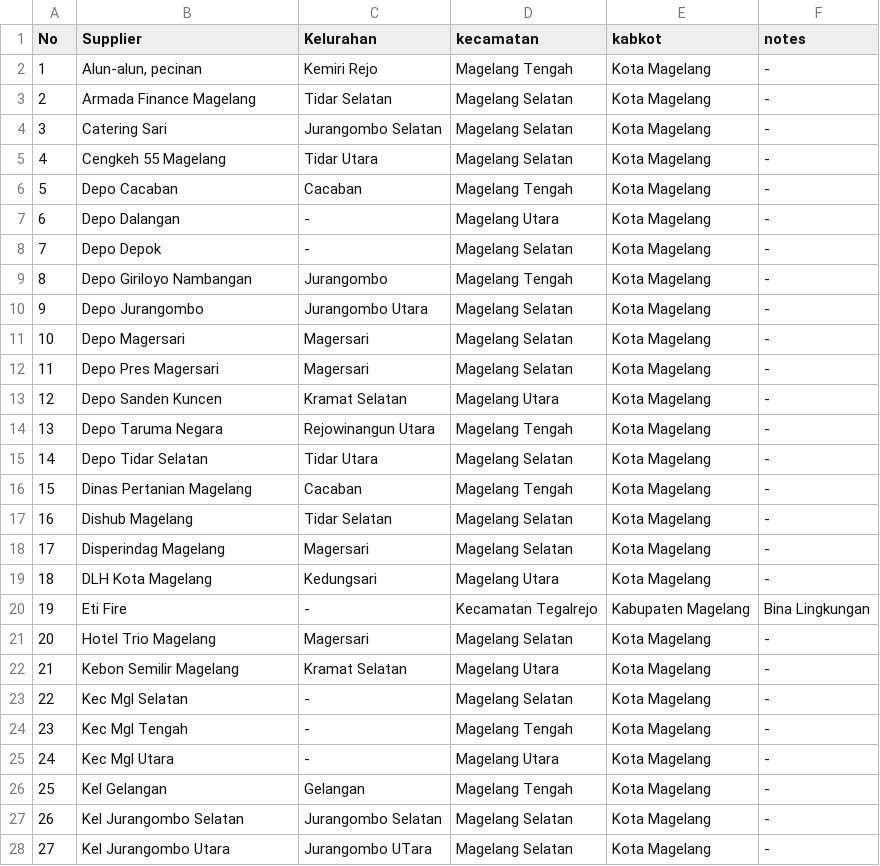
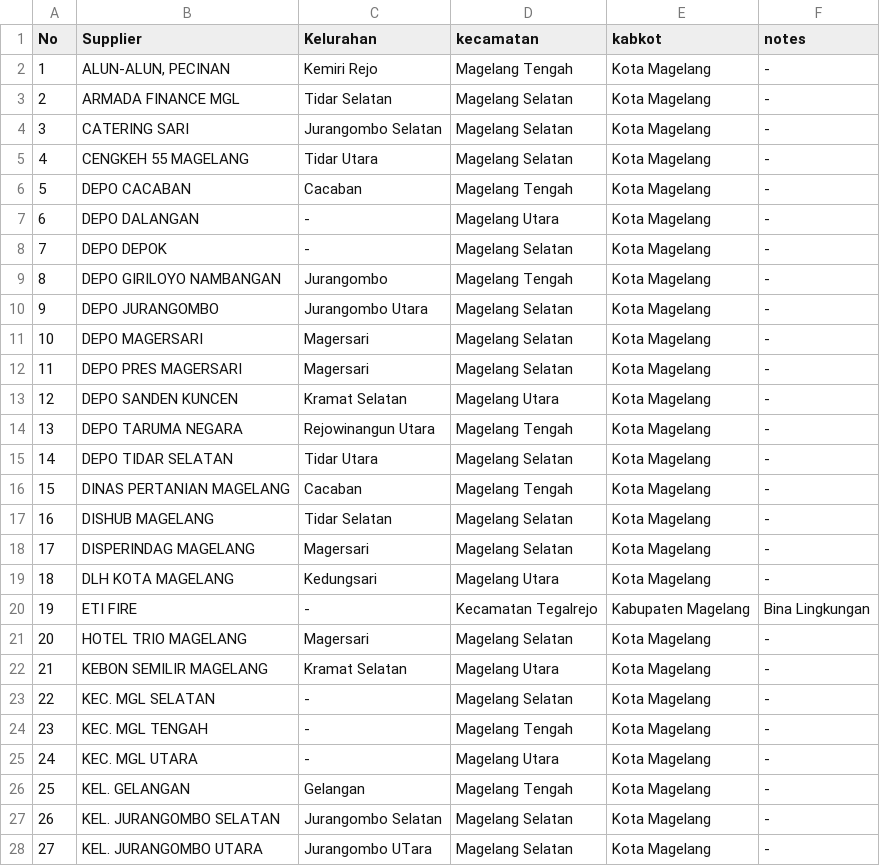
Before and after one commit to alfanugraha/alfanugraha.github.io, a CSV file: supplier.csv, drawn as a sheet; only a part is shown; the diff covers the shown part only.

Commit message:
Revise data

```diff
--- a/supplier.csv
+++ b/supplier.csv
@@ -1,28 +1,28 @@
 No,Supplier,Kelurahan,kecamatan,kabkot,notes
-1,"Alun-alun, pecinan",Kemiri Rejo,Magelang Tengah,Kota Magelang,-
-2,Armada Finance Magelang,Tidar Selatan,Magelang Selatan ,Kota Magelang,-
-3,Catering Sari,Jurangombo Selatan,Magelang Selatan ,Kota Magelang,-
-4,Cengkeh 55 Magelang,Tidar Utara,Magelang Selatan ,Kota Magelang,-
-5,Depo Cacaban,Cacaban,Magelang Tengah,Kota Magelang,-
-6,Depo Dalangan,-,Magelang Utara,Kota Magelang,-
-7,Depo Depok,-,Magelang Selatan ,Kota Magelang,-
-8,Depo Giriloyo Nambangan,Jurangombo,Magelang Tengah,Kota Magelang,-
-9,Depo Jurangombo,Jurangombo Utara,Magelang Selatan ,Kota Magelang,-
-10,Depo Magersari,Magersari,Magelang Selatan ,Kota Magelang,-
-11,Depo Pres Magersari,Magersari,Magelang Selatan ,Kota Magelang,-
-12,Depo Sanden Kuncen,Kramat Selatan,Magelang Utara,Kota Magelang,-
-13,Depo Taruma Negara,Rejowinangun Utara,Magelang Tengah,Kota Magelang,-
-14,Depo Tidar Selatan,Tidar Utara,Magelang Selatan ,Kota Magelang,-
-15,Dinas Pertanian Magelang,Cacaban,Magelang Tengah,Kota Magelang,-
-16,Dishub Magelang,Tidar Selatan,Magelang Selatan ,Kota Magelang,-
-17,Disperindag Magelang,Magersari,Magelang Selatan ,Kota Magelang,-
-18,DLH Kota Magelang,Kedungsari,Magelang Utara,Kota Magelang,-
-19,Eti Fire,-,Kecamatan Tegalrejo,Kabupaten Magelang,Bina Lingkungan
-20,Hotel Trio Magelang,Magersari,Magelang Selatan ,Kota Magelang,-
-21,Kebon Semilir Magelang,Kramat Selatan,Magelang Utara,Kota Magelang,-
-22,Kec Mgl Selatan,-,Magelang Selatan ,Kota Magelang,-
-23,Kec Mgl Tengah,-,Magelang Tengah,Kota Magelang,-
-24,Kec Mgl Utara,-,Magelang Utara,Kota Magelang,-
-25,Kel Gelangan,Gelangan,Magelang Tengah,Kota Magelang,-
-26,Kel Jurangombo Selatan,Jurangombo Selatan,Magelang Selatan ,Kota Magelang,-
-27,Kel Jurangombo Utara,Jurangombo UTara,Magelang Selatan ,Kota Magelang,-
+1,"ALUN-ALUN, PECINAN",Kemiri Rejo,Magelang Tengah,Kota Magelang,-
+2,ARMADA FINANCE MGL,Tidar Selatan,Magelang Selatan,Kota Magelang,-
+3,CATERING SARI,Jurangombo Selatan,Magelang Selatan,Kota Magelang,-
+4,CENGKEH 55 MAGELANG,Tidar Utara,Magelang Selatan,Kota Magelang,-
+5,DEPO CACABAN,Cacaban,Magelang Tengah,Kota Magelang,-
+6,DEPO DALANGAN,-,Magelang Utara,Kota Magelang,-
+7,DEPO DEPOK,-,Magelang Selatan,Kota Magelang,-
+8,DEPO GIRILOYO NAMBANGAN,Jurangombo,Magelang Tengah,Kota Magelang,-
+9,DEPO JURANGOMBO,Jurangombo Utara,Magelang Selatan,Kota Magelang,-
+10,DEPO MAGERSARI,Magersari,Magelang Selatan,Kota Magelang,-
+11,DEPO PRES MAGERSARI,Magersari,Magelang Selatan,Kota Magelang,-
+12,DEPO SANDEN KUNCEN,Kramat Selatan,Magelang Utara,Kota Magelang,-
+13,DEPO TARUMA NEGARA,Rejowinangun Utara,Magelang Tengah,Kota Magelang,-
+14,DEPO TIDAR SELATAN,Tidar Utara,Magelang Selatan,Kota Magelang,-
+15,DINAS PERTANIAN MAGELANG,Cacaban,Magelang Tengah,Kota Magelang,-
+16,DISHUB MAGELANG,Tidar Selatan,Magelang Selatan,Kota Magelang,-
+17,DISPERINDAG MAGELANG,Magersari,Magelang Selatan,Kota Magelang,-
+18,DLH KOTA MAGELANG,Kedungsari,Magelang Utara,Kota Magelang,-
+19,ETI FIRE,-,Kecamatan Tegalrejo,Kabupaten Magelang,Bina Lingkungan
+20,HOTEL TRIO MAGELANG,Magersari,Magelang Selatan,Kota Magelang,-
+21,KEBON SEMILIR MAGELANG,Kramat Selatan,Magelang Utara,Kota Magelang,-
+22,KEC. MGL SELATAN,-,Magelang Selatan,Kota Magelang,-
+23,KEC. MGL TENGAH,-,Magelang Tengah,Kota Magelang,-
+24,KEC. MGL UTARA,-,Magelang Utara,Kota Magelang,-
+25,KEL. GELANGAN,Gelangan,Magelang Tengah,Kota Magelang,-
+26,KEL. JURANGOMBO SELATAN,Jurangombo Selatan,Magelang Selatan,Kota Magelang,-
+27,KEL. JURANGOMBO UTARA,Jurangombo UTara,Magelang Selatan,Kota Magelang,-
```
Also changed, not shown: 37 edited cells elsewhere in this file.
